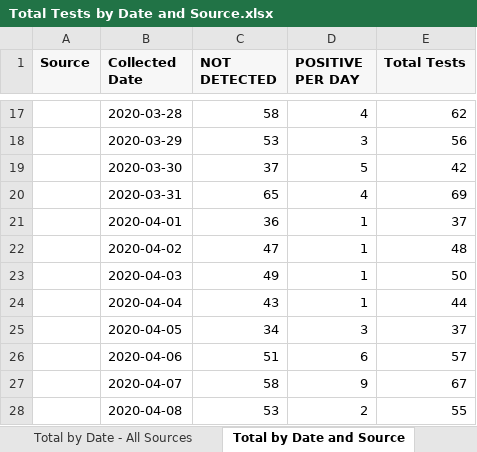
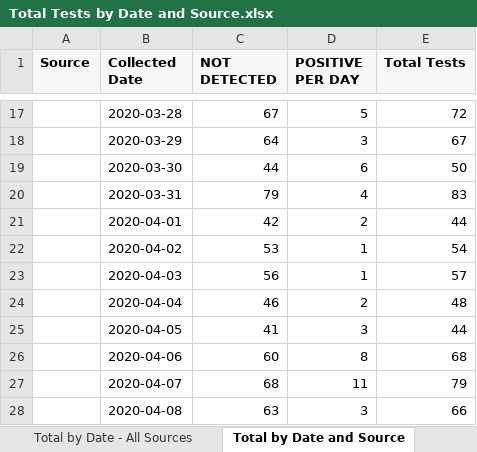
Before and after one commit to ictr/covid-19-county-R0, an Excel workbook: TMC/Total Tests by Date and Source.xlsx, sheet Total by Date and Source, drawn as a sheet; only a part is shown, gaps mark what is left out; values as stored, in another font and other column widths than the file's, no borders; the diff covers the shown part only; the diff names each change by its address in the sheet, - before the commit and + after, or states it on an @@ line.

```diff
--- a/TMC/Total Tests by Date and Source.xlsx (sheet Total by Date and Source)
+++ b/TMC/Total Tests by Date and Source.xlsx (sheet Total by Date and Source)
-C17 (NOT DETECTED): 58
+C17 (NOT DETECTED): 67
-D17 (POSITIVE PER DAY): 4
+D17 (POSITIVE PER DAY): 5
-E17 (Total Tests): 62
+E17 (Total Tests): 72
-C18 (NOT DETECTED): 53
+C18 (NOT DETECTED): 64
-E18 (Total Tests): 56
+E18 (Total Tests): 67
-C19 (NOT DETECTED): 37
+C19 (NOT DETECTED): 44
-D19 (POSITIVE PER DAY): 5
+D19 (POSITIVE PER DAY): 6
-E19 (Total Tests): 42
+E19 (Total Tests): 50
-C20 (NOT DETECTED): 65
+C20 (NOT DETECTED): 79
-E20 (Total Tests): 69
+E20 (Total Tests): 83
-C21 (NOT DETECTED): 36
+C21 (NOT DETECTED): 42
-D21 (POSITIVE PER DAY): 1
+D21 (POSITIVE PER DAY): 2
-E21 (Total Tests): 37
+E21 (Total Tests): 44
-C22 (NOT DETECTED): 47
+C22 (NOT DETECTED): 53
-E22 (Total Tests): 48
+E22 (Total Tests): 54
-C23 (NOT DETECTED): 49
+C23 (NOT DETECTED): 56
-E23 (Total Tests): 50
+E23 (Total Tests): 57
-C24 (NOT DETECTED): 43
+C24 (NOT DETECTED): 46
-D24 (POSITIVE PER DAY): 1
+D24 (POSITIVE PER DAY): 2
-E24 (Total Tests): 44
+E24 (Total Tests): 48
-C25 (NOT DETECTED): 34
+C25 (NOT DETECTED): 41
-E25 (Total Tests): 37
+E25 (Total Tests): 44
-C26 (NOT DETECTED): 51
+C26 (NOT DETECTED): 60
-D26 (POSITIVE PER DAY): 6
+D26 (POSITIVE PER DAY): 8
-E26 (Total Tests): 57
+E26 (Total Tests): 68
-C27 (NOT DETECTED): 58
+C27 (NOT DETECTED): 68
-D27 (POSITIVE PER DAY): 9
+D27 (POSITIVE PER DAY): 11
-E27 (Total Tests): 67
+E27 (Total Tests): 79
-C28 (NOT DETECTED): 53
+C28 (NOT DETECTED): 63
-D28 (POSITIVE PER DAY): 2
+D28 (POSITIVE PER DAY): 3
-E28 (Total Tests): 55
+E28 (Total Tests): 66
```
Also changed, not shown: 47 added rows, 8 removed rows and 750 edited cells elsewhere in this sheet, sheet Total by Date - All Sources, TSHS_CaseCountData/Texas COVID-19 Case Count Data by County.xlsx, 9 other files.
